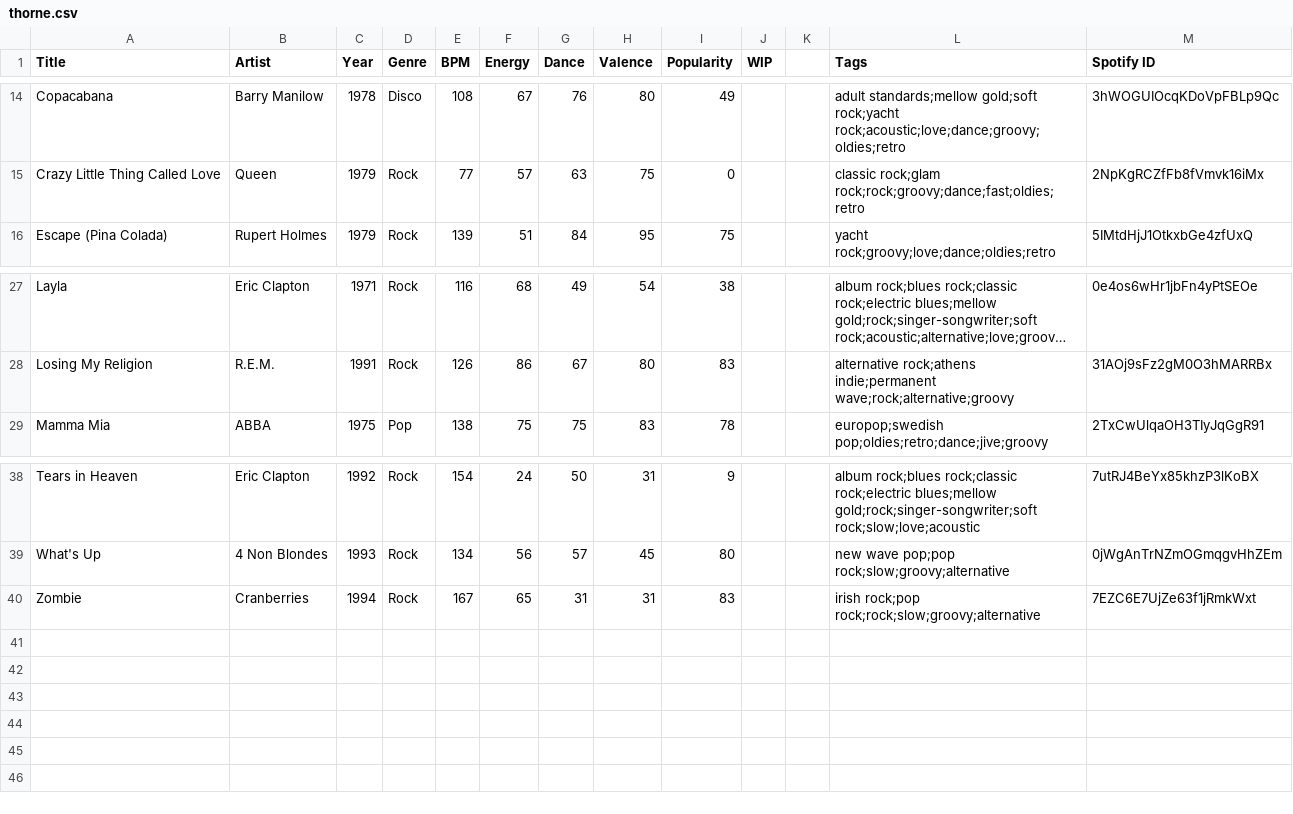
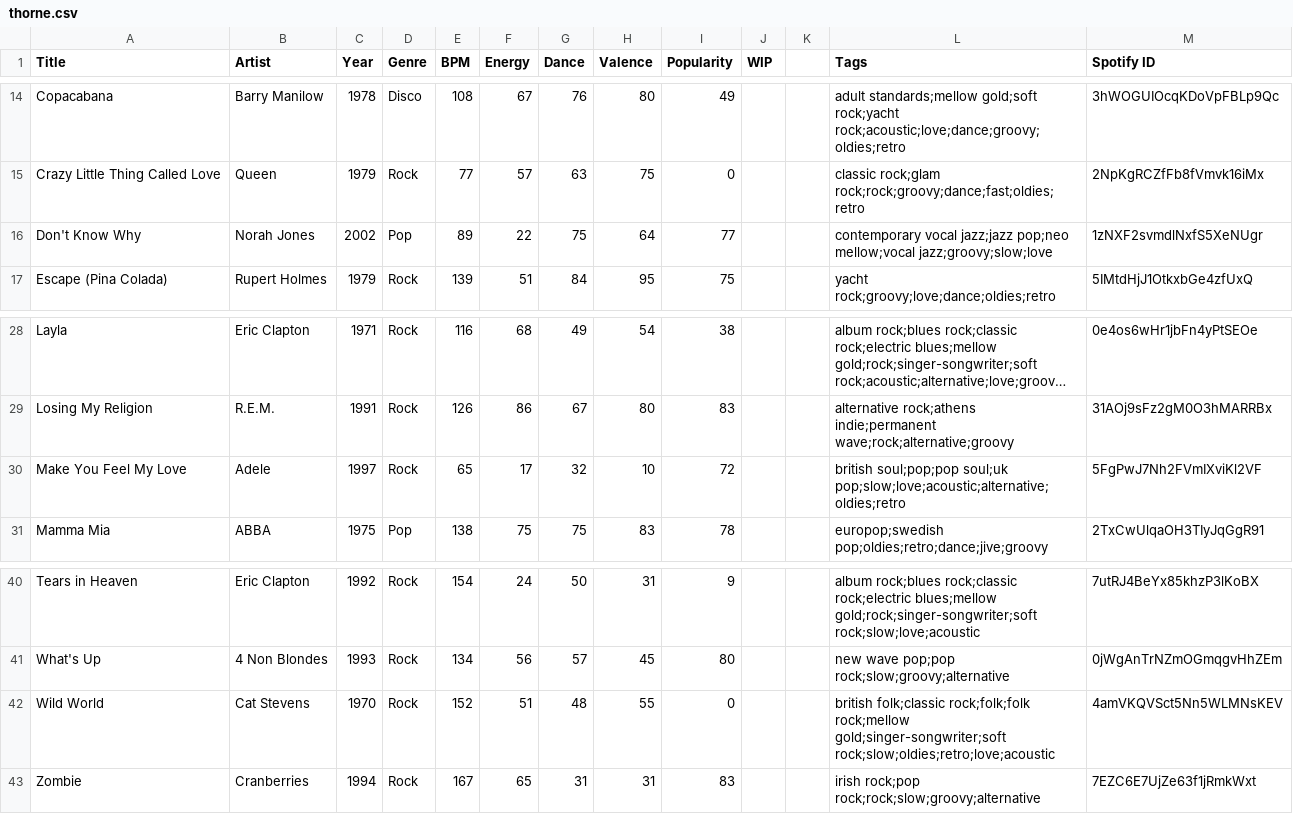
Before and after one commit to lemongrassgoa/lemongrassgoa.github.io, a CSV file: list/thorne.csv, drawn as a sheet; only a part is shown, gaps mark what is left out; long unchanged cells end in …; the diff names each change by its address in the sheet, - before the commit and + after, or states it on an @@ line.

Commit message:
update

```diff
--- a/list/thorne.csv
+++ b/list/thorne.csv
+row 16: Don't Know Why | Norah Jones | 2002 | Pop | 89 | 22 | 75 | 64 | 77 |  |  | contemporary vocal jazz;jazz pop;neo mellow;vocal jazz;groovy;slow;love | 1zNXF2svmdlNxfS5XeNUgr
+row 30: Make You Feel My Love | Adele | 1997 | Rock | 65 | 17 | 32 | 10 | 72 |  |  | british soul;pop;pop soul;uk pop;slow;love;acoustic;alternative;oldies;retro | 5FgPwJ7Nh2FVmIXviKl2VF
+row 42: Wild World | Cat Stevens | 1970 | Rock | 152 | 51 | 48 | 55 | 0 |  |  | british folk;classic rock;folk;folk rock;mellow gold;singer-songwriter;soft rock;slow;oldies;retro;love;acoustic | 4amVKQVSct5Nn5WLMNsKEV
```
